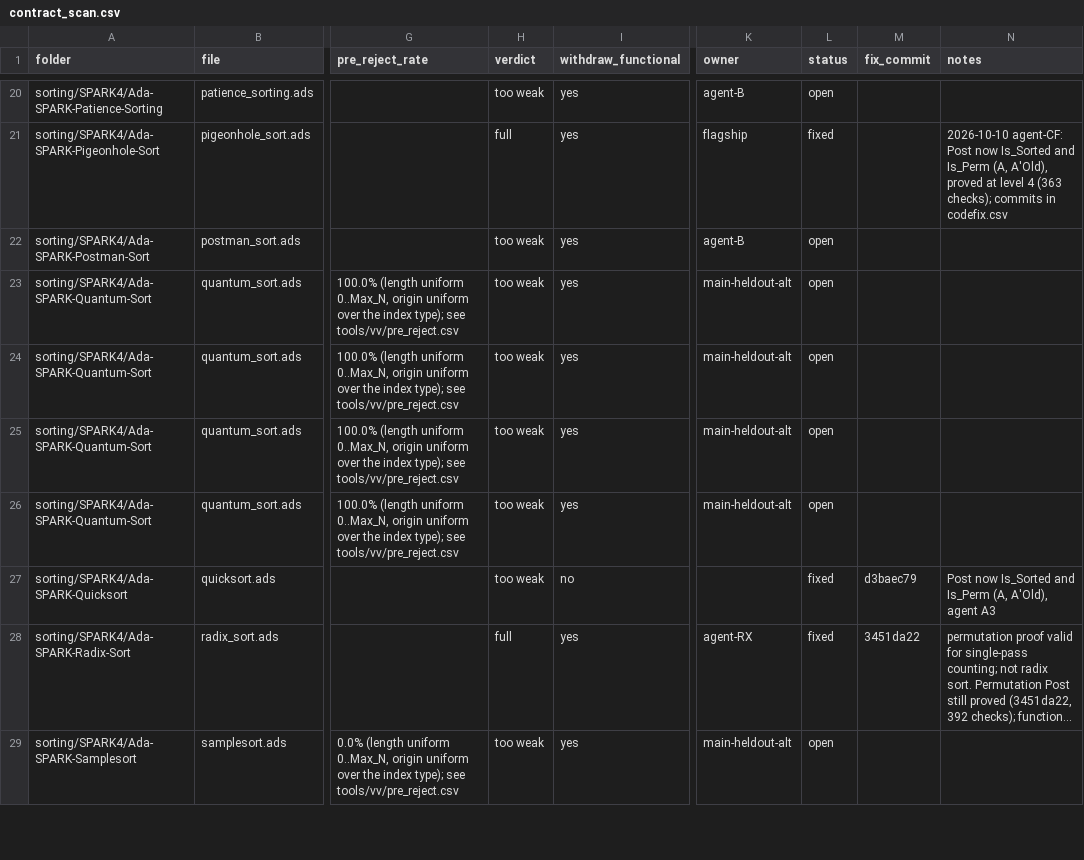
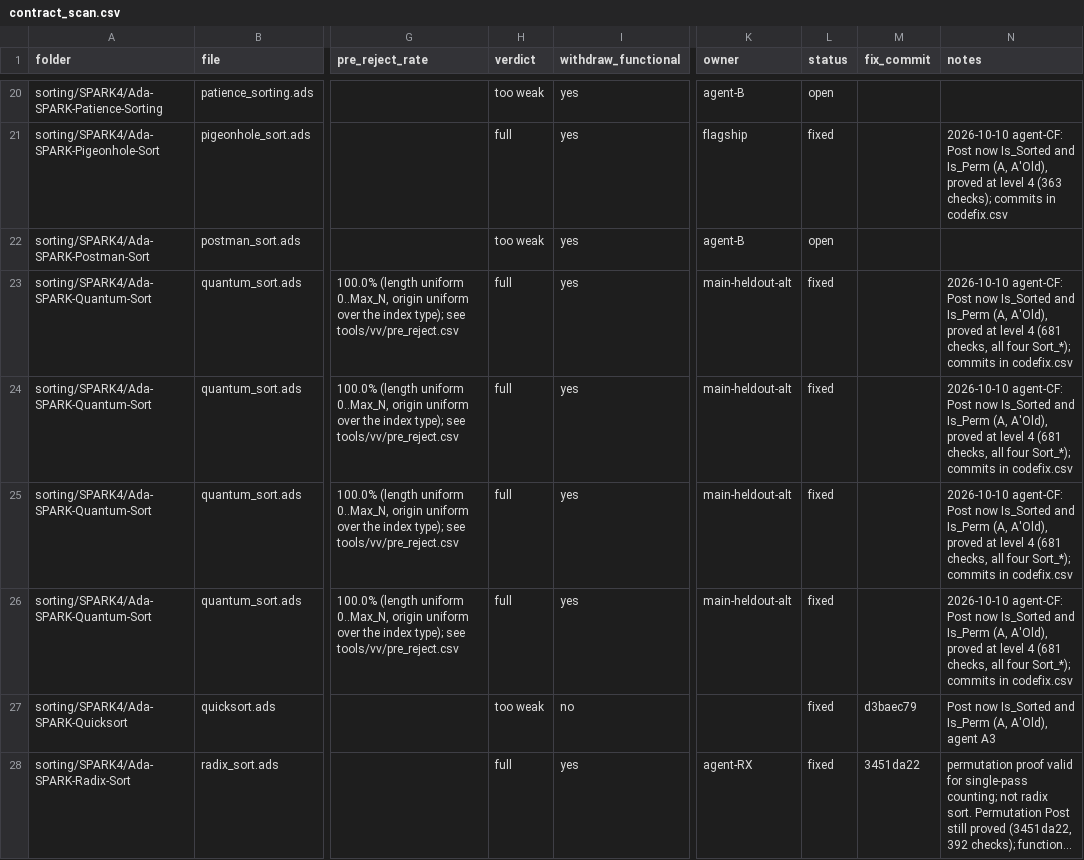
Before and after one commit to RobertBoettcherSF/Ada-Algorithms, a CSV file: tools/vv/contract_scan.csv, drawn as a sheet; only a part is shown, gaps mark what is left out; the shorter side is filled out with more unchanged rows; long unchanged cells end in …; the diff names each change by its address in the sheet, - before the commit and + after, or states it on an @@ line.

Commit message:
Quantum-Sort: all four Sort_* Posts now In_Bounds (A) and then Is_Sorted (A) and then Is_Perm (A, A'Old) (were sortedness only, which a constant-fill body proves; contract_scan sorted_post_no_permutation x4). Every move is an exchange: Swap proves Same_Occ (counts of every value) with Lemma_Swap / Lemma_Occ_Set / Lemma_Occ_Frame; insertion and Shell gap passes move the key down by adjacent / gapped exchanges (same comparisons as the shifting version); every loop carries Same_Occ with the input, Lemma_Same_Perm turns it into the executable Is_Perm; 681 checks at the folder's level 4, no Assume / Annotate. Body Assertion_Policy (Pre, Post, Loop_Invariant, Assert => Ignore) for run time recorded in proof_escapes as runtime_only (spec Posts run). Tests (932) and own checks (40,112 sort calls) pass on GNAT 12.2.0 / 14.2.0, 0 warnings. contract_scan rows fixed

```diff
--- a/tools/vv/contract_scan.csv
+++ b/tools/vv/contract_scan.csv
-H23:H26 (verdict): too weak
+H23:H26 (verdict): full
-L23:L26 (status): open
+L23:L26 (status): fixed
-N23:N26 (notes): (empty)
+N23:N26 (notes): 2026-10-10 agent-CF: Post now Is_Sorted and Is_Perm (A, A'Old), proved at level 4 (681 checks, all four Sort_*); commits in codefix.csv
```
Also changed, not shown: PROOFS.csv, tools/vv/proof_escapes.csv, 3 other files.
